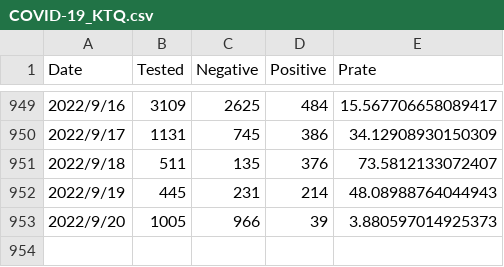
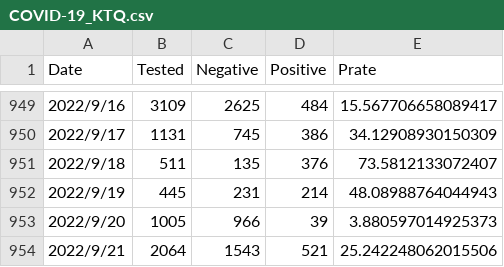
Before and after one commit to u-10bei/covid-19_JPdata, a CSV file: data/COVID-19_KTQ.csv, drawn as a sheet; only a part is shown, gaps mark what is left out.

```diff
--- a/data/COVID-19_KTQ.csv
+++ b/data/COVID-19_KTQ.csv
@@ -953 +953,2 @@ Date,Tested,Negative,Positive,Prate
 2022/9/20,1005,966,39,3.880597014925373
+2022/9/21,2064,1543,521,25.242248062015506
```
Also changed, not shown: data/COVID-19_JP.csv, 1 other file.
